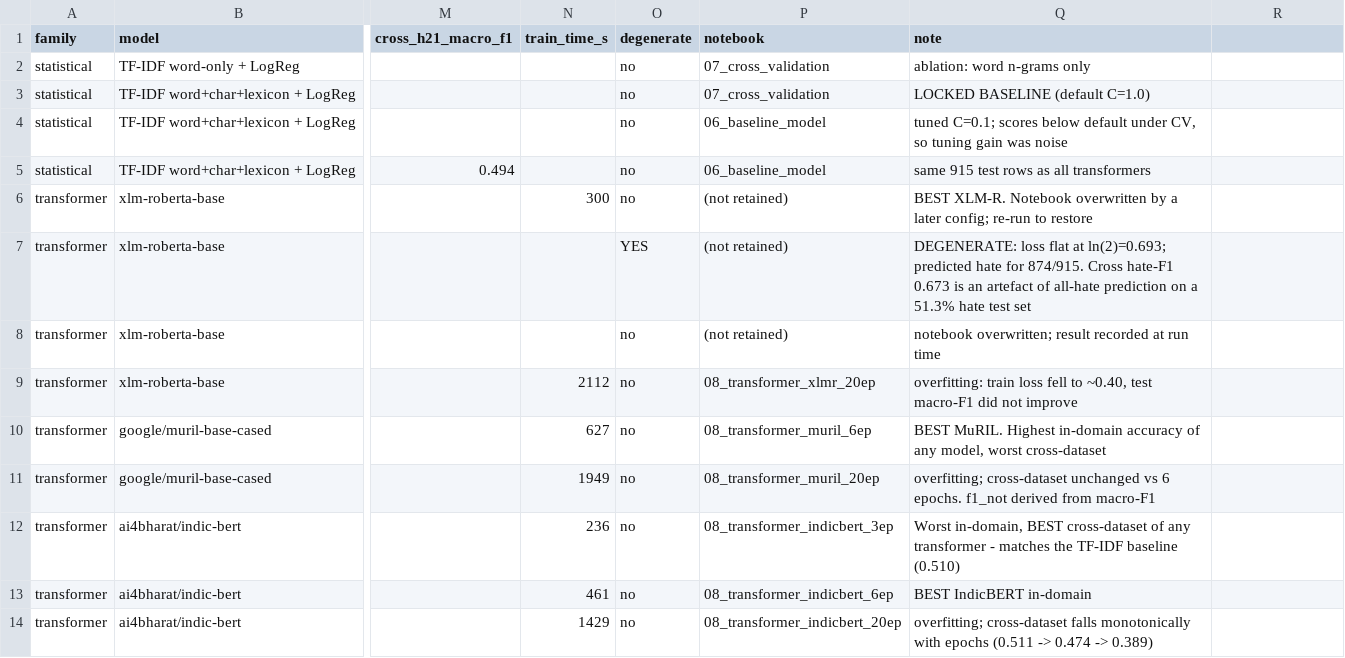
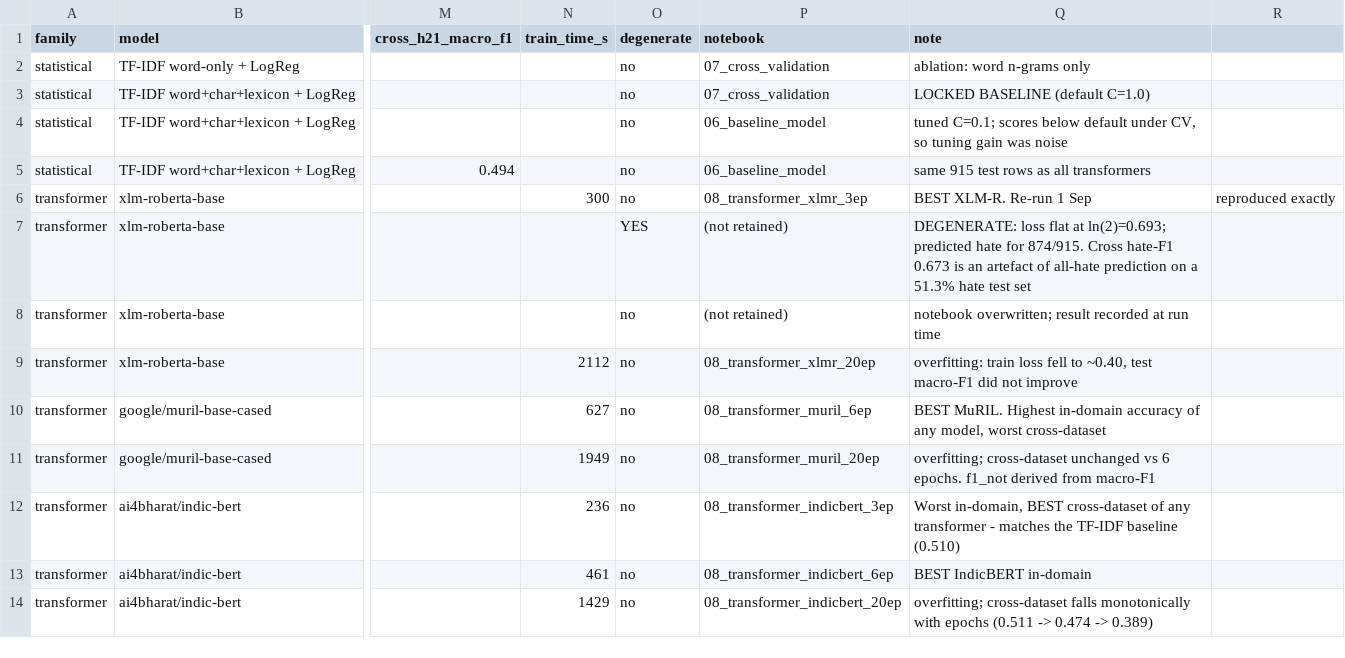
Before and after one commit to mihirmakwana03/msc-hinglish-hate, a CSV file: writing/all_results.csv, drawn as a sheet; only a part is shown, gaps mark what is left out; the diff names each change by its address in the sheet, - before the commit and + after, or states it on an @@ line.

Commit message:
Update results in master_results_table.csv and all_results.csv with reproduced metrics and notes

```diff
--- a/writing/all_results.csv
+++ b/writing/all_results.csv
-P6 (notebook): (not retained)
+P6 (notebook): 08_transformer_xlmr_3ep
-Q6 (note): BEST XLM-R. Notebook overwritten by a later config; re-run to restore
+Q6 (note): BEST XLM-R. Re-run 1 Sep
-R6: (empty)
+R6: reproduced exactly
```
Also changed, not shown: master_results_table.csv, writing/master_results_table.csv.
